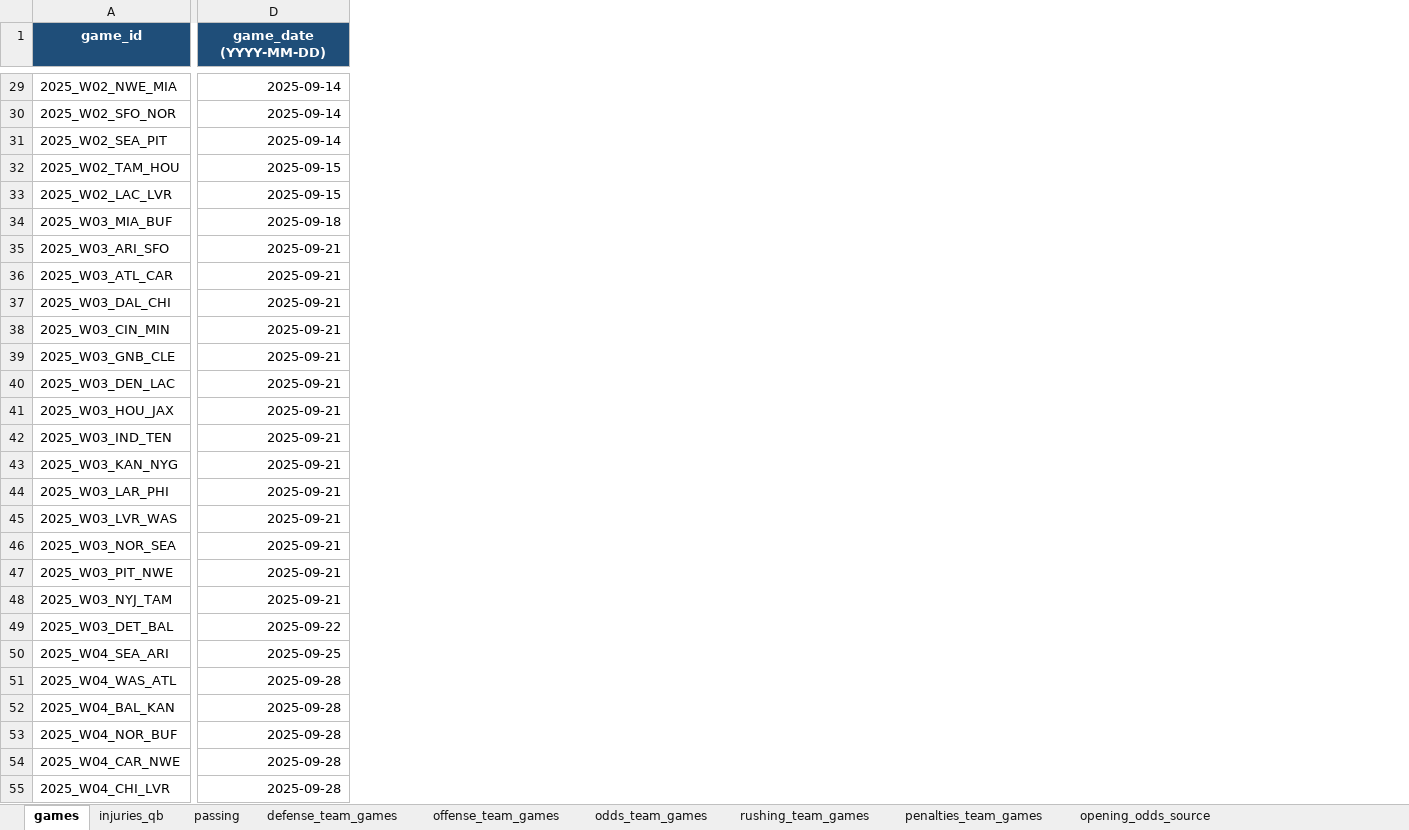
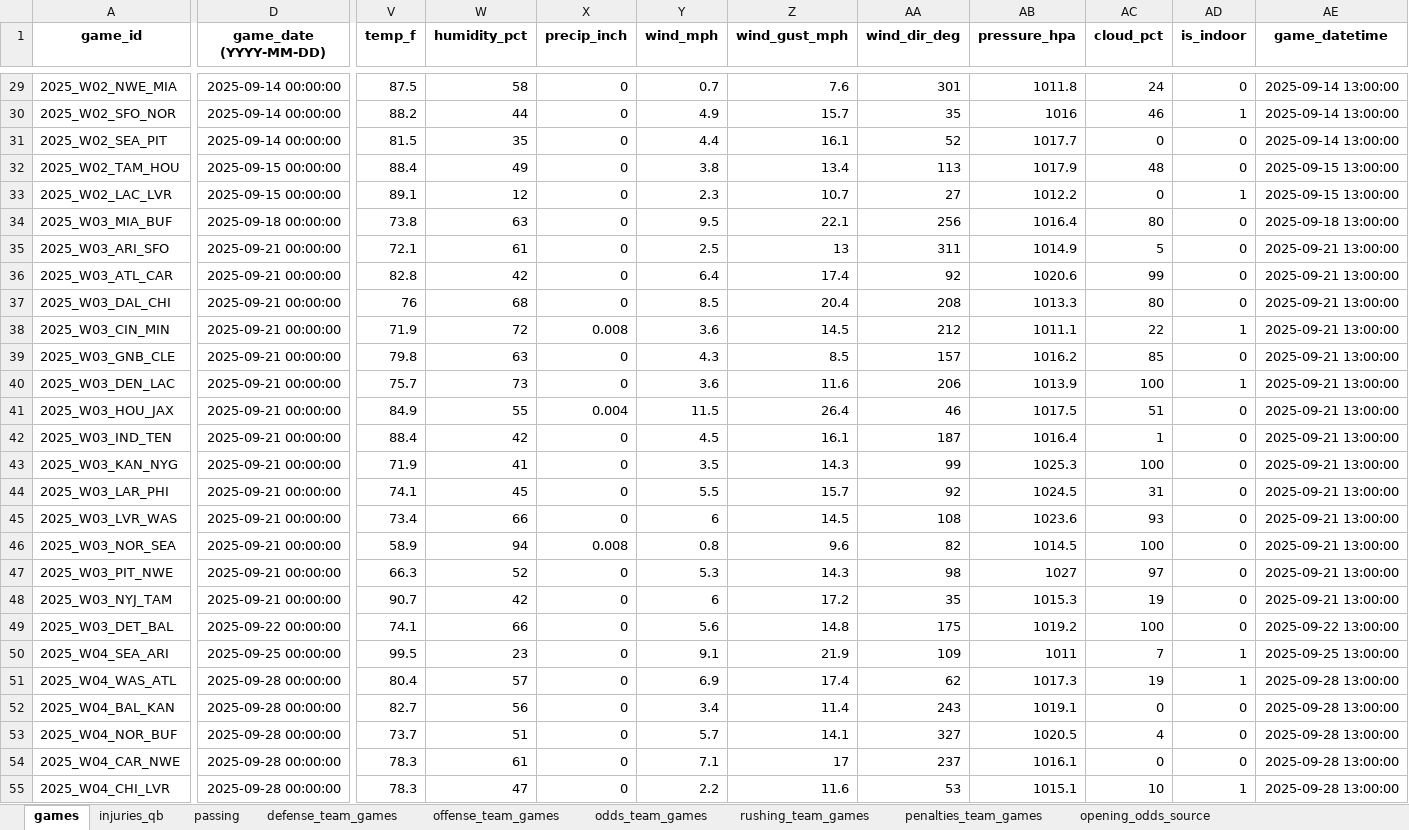
Before and after one commit to jjooee3000/NFL-Model, an Excel workbook: data/nfl_2025_model_data_with_moneylines.xlsx, sheet games, drawn as a sheet; only a part is shown, gaps mark what is left out; values as stored, in another font and other column widths than the file's, no borders; the diff covers the shown part only; the diff names each change by its address in the sheet, - before the commit and + after, or states it on an @@ line.

```diff
--- a/data/nfl_2025_model_data_with_moneylines.xlsx (sheet games)
+++ b/data/nfl_2025_model_data_with_moneylines.xlsx (sheet games)
+column V (temp_f), rows 29-55: 87.5 | 88.2 | 81.5 | 88.4 | 89.1 | 73.8 | 72.1 | 82.8 | 76 | 71.9 | 79.8 | 75.7 | 84.9 | 88.4 | 71.9 | 74.1 | 73.4 | 58.9 | 66.3 | 90.7 | 74.1 | 99.5 | 80.4 | 82.7 | 73.7 | 78.3 | 78.3
+column W (humidity_pct), rows 29-55: 58 | 44 | 35 | 49 | 12 | 63 | 61 | 42 | 68 | 72 | 63 | 73 | 55 | 42 | 41 | 45 | 66 | 94 | 52 | 42 | 66 | 23 | 57 | 56 | 51 | 61 | 47
+column X (precip_inch), rows 29-55: 0 | 0 | 0 | 0 | 0 | 0 | 0 | 0 | 0 | 0.008 | 0 | 0 | 0.004 | 0 | 0 | 0 | 0 | 0.008 | 0 | 0 | 0 | 0 | 0 | 0 | 0 | 0 | 0
+column Y (wind_mph), rows 29-55: 0.7 | 4.9 | 4.4 | 3.8 | 2.3 | 9.5 | 2.5 | 6.4 | 8.5 | 3.6 | 4.3 | 3.6 | 11.5 | 4.5 | 3.5 | 5.5 | 6 | 0.8 | 5.3 | 6 | 5.6 | 9.1 | 6.9 | 3.4 | 5.7 | 7.1 | 2.2
+column Z (wind_gust_mph), rows 29-55: 7.6 | 15.7 | 16.1 | 13.4 | 10.7 | 22.1 | 13 | 17.4 | 20.4 | 14.5 | 8.5 | 11.6 | 26.4 | 16.1 | 14.3 | 15.7 | 14.5 | 9.6 | 14.3 | 17.2 | 14.8 | 21.9 | 17.4 | 11.4 | 14.1 | 17 | 11.6
+column AA (wind_dir_deg), rows 29-55: 301 | 35 | 52 | 113 | 27 | 256 | 311 | 92 | 208 | 212 | 157 | 206 | 46 | 187 | 99 | 92 | 108 | 82 | 98 | 35 | 175 | 109 | 62 | 243 | 327 | 237 | 53
+column AB (pressure_hpa), rows 29-55: 1011.8 | 1016 | 1017.7 | 1017.9 | 1012.2 | 1016.4 | 1014.9 | 1020.6 | 1013.3 | 1011.1 | 1016.2 | 1013.9 | 1017.5 | 1016.4 | 1025.3 | 1024.5 | 1023.6 | 1014.5 | 1027 | 1015.3 | 1019.2 | 1011 | 1017.3 | 1019.1 | 1020.5 | 1016.1 | 1015.1
+column AC (cloud_pct), rows 29-55: 24 | 46 | 0 | 48 | 0 | 80 | 5 | 99 | 80 | 22 | 85 | 100 | 51 | 1 | 100 | 31 | 93 | 100 | 97 | 19 | 100 | 7 | 19 | 0 | 4 | 0 | 10
+column AD (is_indoor), rows 29-55: 0 | 1 | 0 | 0 | 1 | 0 | 0 | 0 | 0 | 1 | 0 | 1 | 0 | 0 | 0 | 0 | 0 | 0 | 0 | 0 | 0 | 1 | 1 | 0 | 0 | 0 | 1
+column AE (game_datetime), rows 29-55: 2025-09-14 13:00:00 | 2025-09-14 13:00:00 | 2025-09-14 13:00:00 | 2025-09-15 13:00:00 | 2025-09-15 13:00:00 | 2025-09-18 13:00:00 | 2025-09-21 13:00:00 | 2025-09-21 13:00:00 | 2025-09-21 13:00:00 | 2025-09-21 13:00:00 | 2025-09-21 13:00:00 | 2025-09-21 13:00:00 | 2025-09-21 13:00:00 | 2025-09-21 13:00:00 | 2025-09-21 13:00:00 | 2025-09-21 13:00:00 | 2025-09-21 13:00:00 | 2025-09-21 13:00:00 | 2025-09-21 13:00:00 | 2025-09-21 13:00:00 | 2025-09-22 13:00:00 | 2025-09-25 13:00:00 | 2025-09-28 13:00:00 | 2025-09-28 13:00:00 | 2025-09-28 13:00:00 | 2025-09-28 13:00:00 | 2025-09-28 13:00:00
@@ A1:D1 fill: #1F4E79 → none, text colour: #FFFFFF → black @@
-D29:D31 (game_date (YYYY-MM-DD)): 2025-09-14
+D29:D31 (game_date (YYYY-MM-DD)): 2025-09-14 00:00:00
-D32:D33 (game_date (YYYY-MM-DD)): 2025-09-15
+D32:D33 (game_date (YYYY-MM-DD)): 2025-09-15 00:00:00
-D34 (game_date (YYYY-MM-DD)): 2025-09-18
+D34 (game_date (YYYY-MM-DD)): 2025-09-18 00:00:00
-D35:D48 (game_date (YYYY-MM-DD)): 2025-09-21
+D35:D48 (game_date (YYYY-MM-DD)): 2025-09-21 00:00:00
-D49 (game_date (YYYY-MM-DD)): 2025-09-22
+D49 (game_date (YYYY-MM-DD)): 2025-09-22 00:00:00
-D50 (game_date (YYYY-MM-DD)): 2025-09-25
+D50 (game_date (YYYY-MM-DD)): 2025-09-25 00:00:00
-D51:D55 (game_date (YYYY-MM-DD)): 2025-09-28
+D51:D55 (game_date (YYYY-MM-DD)): 2025-09-28 00:00:00
```
Also changed, not shown: 245 edited cells and cell formats elsewhere in this sheet, sheet passing, sheet team_games, sheet moneylines_source, sheet defense_drives_team_games, sheet offense_team_games, sheet defense_team_games, 7 more sheets, 27 other files.
